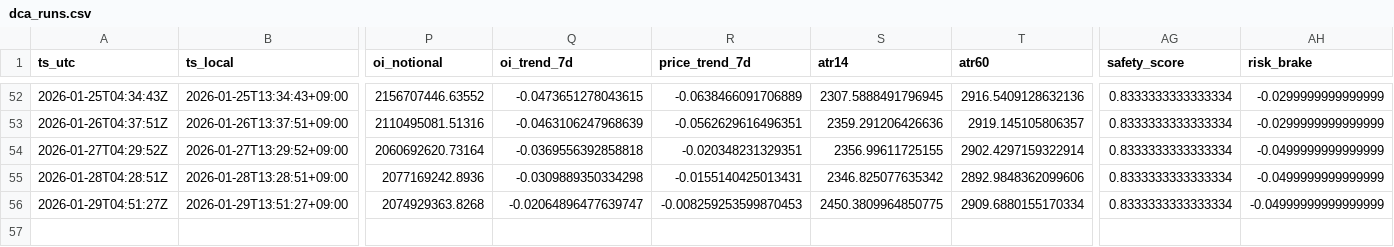
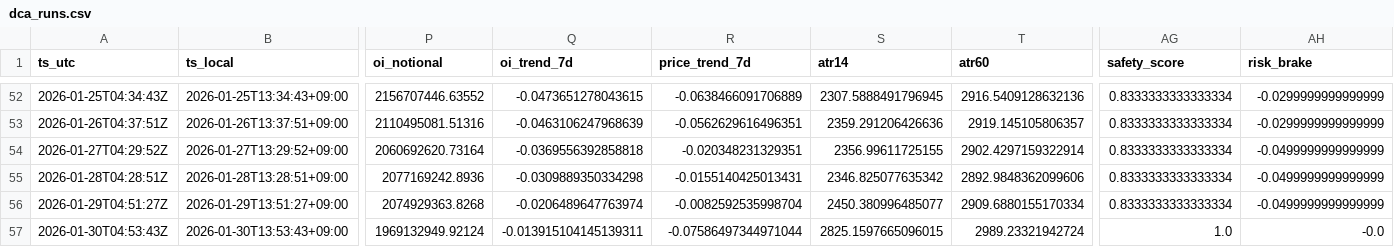
Before and after one commit to sunsiyuan/btc-dca-bot, a CSV file: logs/dca_runs.csv, drawn as a sheet; only a part is shown, gaps mark what is left out; rows hold the shown columns only; the diff names each change by its address in the sheet, - before the commit and + after, or states it on an @@ line.

Commit message:
chore: update daily DCA log

```diff
--- a/logs/dca_runs.csv
+++ b/logs/dca_runs.csv
-Q56 (oi_trend_7d): -0.02064896477639747
+Q56 (oi_trend_7d): -0.0206489647763974
-R56 (price_trend_7d): -0.008259253599870453
+R56 (price_trend_7d): -0.0082592535998704
-S56 (atr14): 2450.3809964850775
+S56 (atr14): 2450.380996485077
-AH56 (risk_brake): -0.04999999999999999
+AH56 (risk_brake): -0.0499999999999999
+row 57: 2026-01-30T04:53:43Z | 2026-01-30T13:53:43+09:00 | 1969132949.92124 | -0.013915104145139311 | -0.07586497344971044 | 2825.1597665096015 | 2989.23321942724 | 1.0 | -0.0
```
